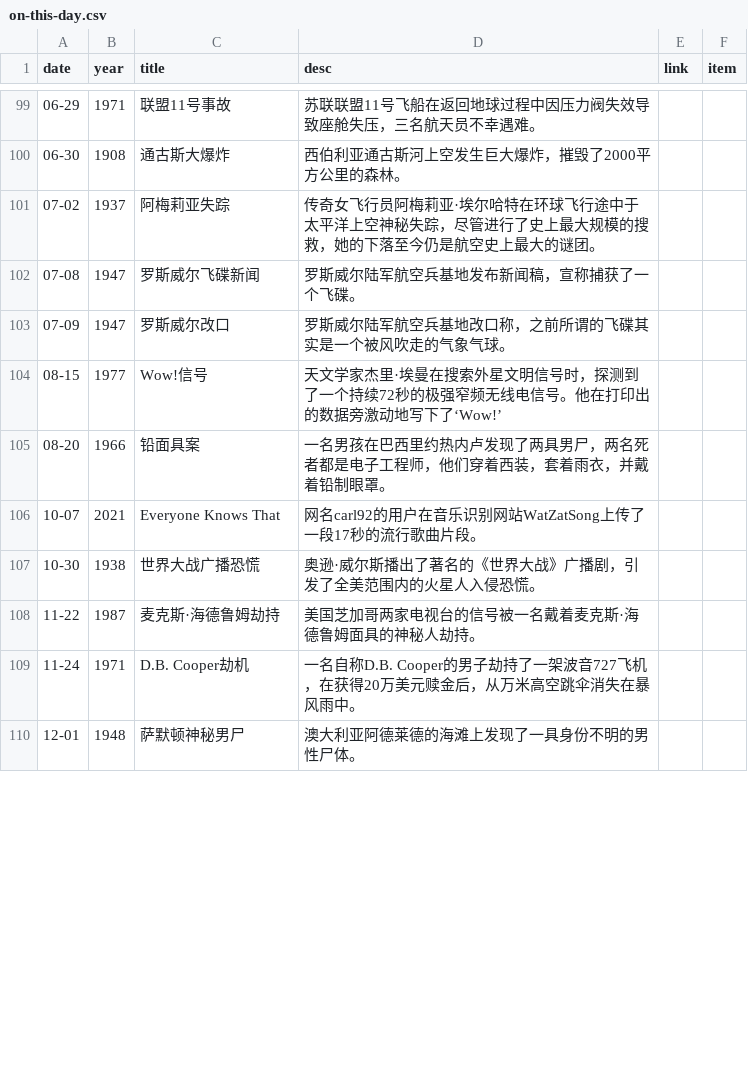
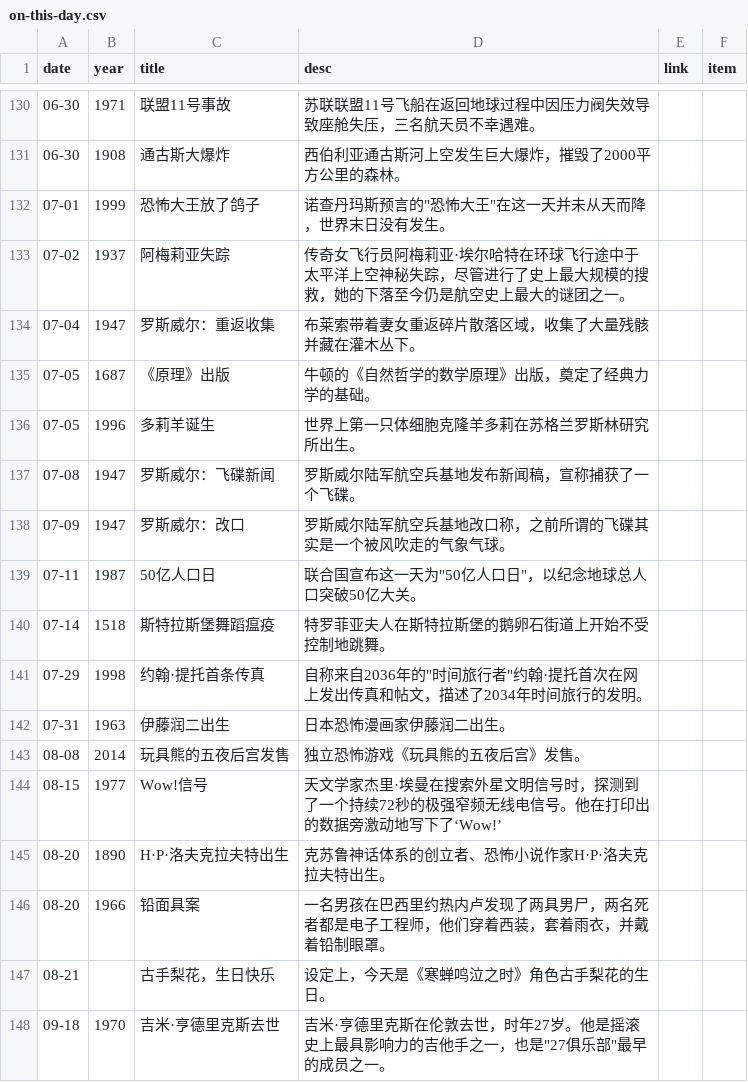
Before and after one commit to RookieInvestigator/iceberg_reforged, a CSV file: src/data/on-this-day.csv, drawn as a sheet; only a part is shown, gaps mark what is left out; the shorter side is filled out with more unchanged rows; the diff covers the shown part only.

```diff
--- a/src/data/on-this-day.csv
+++ b/src/data/on-this-day.csv
@@ -99,7 +130,19 @@ date,year,title,desc,link,item
-06-29,1971,联盟11号事故,苏联联盟11号飞船在返回地球过程中因压力阀失效导致座舱失压，三名航天员不幸遇难。,
+06-30,1971,联盟11号事故,苏联联盟11号飞船在返回地球过程中因压力阀失效导致座舱失压，三名航天员不幸遇难。,
 06-30,1908,通古斯大爆炸,西伯利亚通古斯河上空发生巨大爆炸，摧毁了2000平方公里的森林。,
-07-02,1937,阿梅莉亚失踪,传奇女飞行员阿梅莉亚·埃尔哈特在环球飞行途中于太平洋上空神秘失踪，尽管进行了史上最大规模的搜救，她的下落至今仍是航空史上最大的谜团。,
-07-08,1947,罗斯威尔飞碟新闻,罗斯威尔陆军航空兵基地发布新闻稿，宣称捕获了一个飞碟。,
-07-09,1947,罗斯威尔改口,罗斯威尔陆军航空兵基地改口称，之前所谓的飞碟其实是一个被风吹走的气象气球。,
+07-01,1999,恐怖大王放了鸽子,诺查丹玛斯预言的"恐怖大王"在这一天并未从天而降，世界末日没有发生。,
+07-02,1937,阿梅莉亚失踪,传奇女飞行员阿梅莉亚·埃尔哈特在环球飞行途中于太平洋上空神秘失踪，尽管进行了史上最大规模的搜救，她的下落至今仍是航空史上最大的谜团之一。,
+07-04,1947,罗斯威尔：重返收集,布莱索带着妻女重返碎片散落区域，收集了大量残骸并藏在灌木丛下。,
+07-05,1687,《原理》出版,牛顿的《自然哲学的数学原理》出版，奠定了经典力学的基础。,
+07-05,1996,多莉羊诞生,世界上第一只体细胞克隆羊多莉在苏格兰罗斯林研究所出生。,
+07-08,1947,罗斯威尔：飞碟新闻,罗斯威尔陆军航空兵基地发布新闻稿，宣称捕获了一个飞碟。,
+07-09,1947,罗斯威尔：改口,罗斯威尔陆军航空兵基地改口称，之前所谓的飞碟其实是一个被风吹走的气象气球。,
+07-11,1987,50亿人口日,联合国宣布这一天为"50亿人口日"，以纪念地球总人口突破50亿大关。,
+07-14,1518,斯特拉斯堡舞蹈瘟疫,特罗菲亚夫人在斯特拉斯堡的鹅卵石街道上开始不受控制地跳舞。,
+07-29,1998,约翰·提托首条传真,自称来自2036年的"时间旅行者"约翰·提托首次在网上发出传真和帖文，描述了2034年时间旅行的发明。,
+07-31,1963,伊藤润二出生,日本恐怖漫画家伊藤润二出生。,
+08-08,2014,玩具熊的五夜后宫发售,独立恐怖游戏《玩具熊的五夜后宫》发售。,
 08-15,1977,Wow!信号,天文学家杰里·埃曼在搜索外星文明信号时，探测到了一个持续72秒的极强窄频无线电信号。他在打印出的数据旁激动地写下了‘Wow!’,
+08-20,1890,H·P·洛夫克拉夫特出生,克苏鲁神话体系的创立者、恐怖小说作家H·P·洛夫克拉夫特出生。,
 08-20,1966,铅面具案,一名男孩在巴西里约热内卢发现了两具男尸，两名死者都是电子工程师，他们穿着西装，套着雨衣，并戴着铅制眼罩。,
+08-21,,古手梨花，生日快乐,设定上，今天是《寒蝉鸣泣之时》角色古手梨花的生日。,
+09-18,1970,吉米·亨德里克斯去世,吉米·亨德里克斯在伦敦去世，时年27岁。他是摇滚史上最具影响力的吉他手之一，也是"27俱乐部"最早的成员之一。,
```
Also changed, not shown: 16 added rows, 1 removed row, 36 moved rows and 7 edited cells elsewhere in this file, 11 other files.
